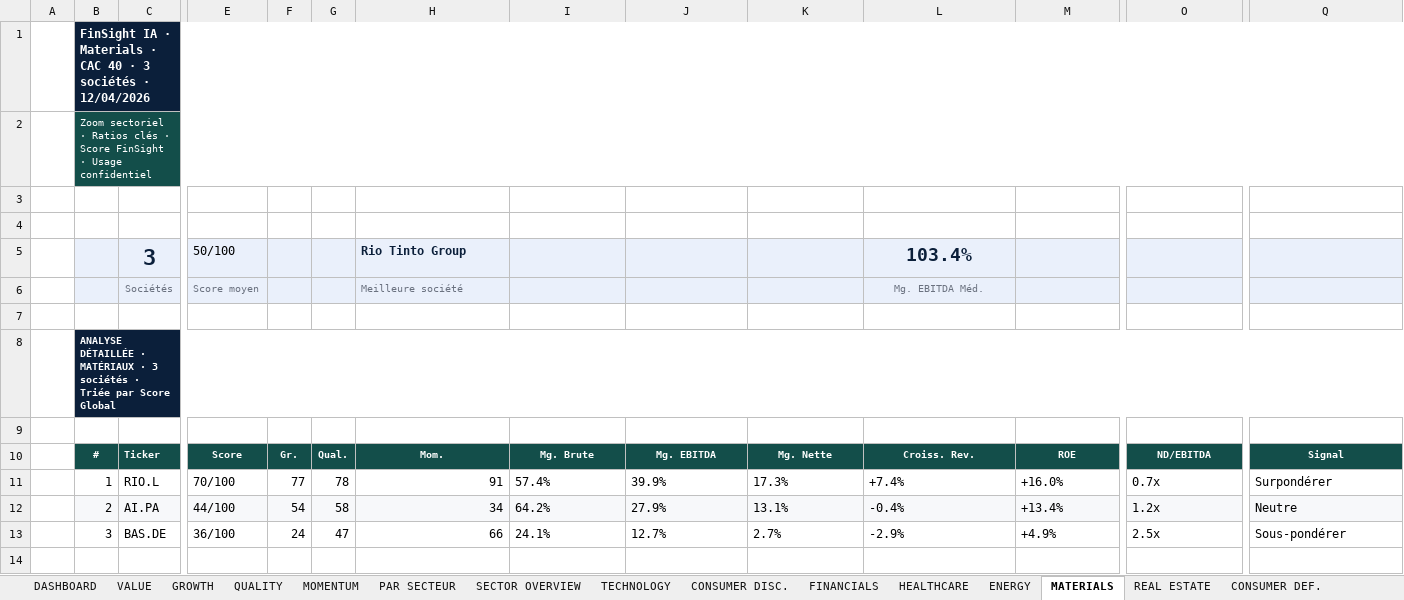
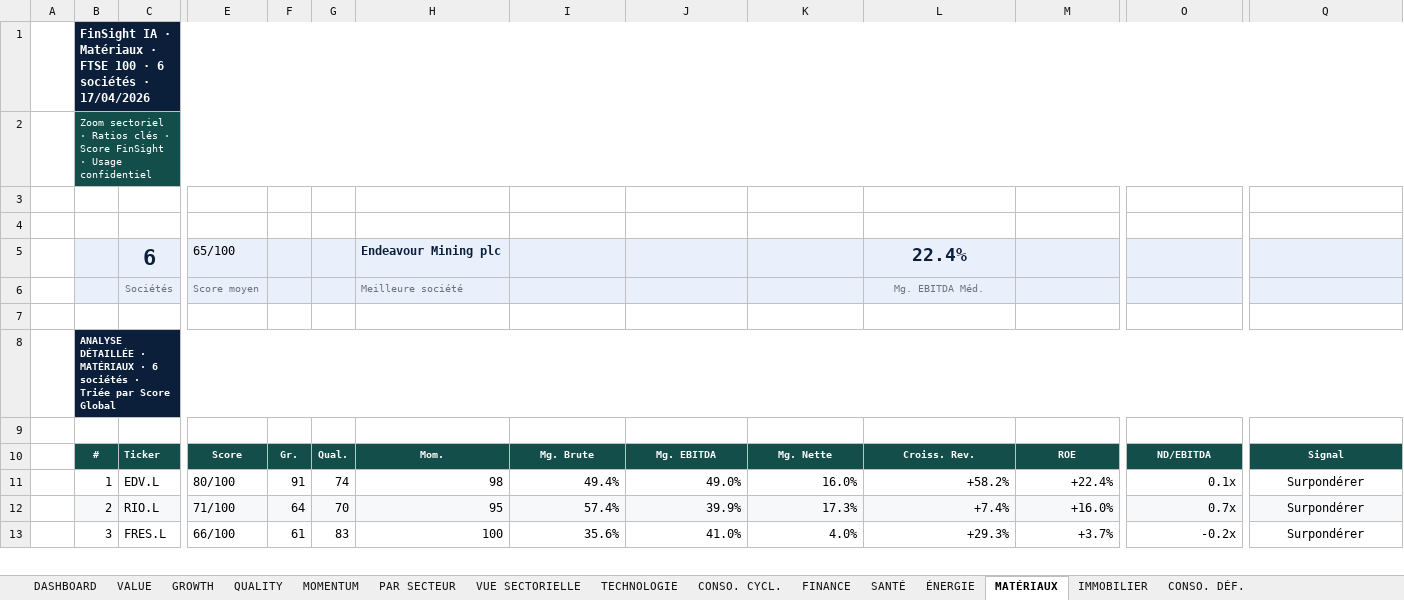
Before and after one commit to baptistejeh07-art/finsight-ia, an Excel workbook: assets/TEMPLATE_INDICE.xlsx, sheet MATÉRIAUX, drawn as a sheet; only a part is shown, gaps mark what is left out; values as stored, in another font and other column widths than the file's, no borders; charts and pictures and conditional formats not drawn; removed rows and columns are numbered as before the commit, all else as after; rows hold the shown columns only; the diff covers the shown part only; the diff names each change by its address in the sheet, - before the commit and + after, or states it on an @@ line.

```diff
--- a/assets/TEMPLATE_INDICE.xlsx (sheet MATÉRIAUX)
+++ b/assets/TEMPLATE_INDICE.xlsx (sheet MATÉRIAUX)
-sheet tab: SECTOR OVERVIEW
+sheet tab: VUE SECTORIELLE
-sheet tab: TECHNOLOGY
+sheet tab: TECHNOLOGIE
-sheet tab: CONSUMER DISC.
+sheet tab: CONSO. CYCL.
-sheet tab: FINANCIALS
+sheet tab: FINANCE
-sheet tab: HEALTHCARE
+sheet tab: SANTÉ
-sheet tab: ENERGY
+sheet tab: ÉNERGIE
-sheet tab: MATERIALS
+sheet tab: MATÉRIAUX
-sheet tab: REAL ESTATE
+sheet tab: IMMOBILIER
-sheet tab: CONSUMER DEF.
+sheet tab: CONSO. DÉF.
-B1: …IA · Materials · CAC 40 · 3 sociétés · 12/04/2026
+B1: …IA · Matériaux · FTSE 100 · 6 sociétés · 17/04/2026
-row 5:  |  | 3 | 50/100 |  |  | Rio Tinto Group |  |  |  | 103.4%
+row 5:  |  | 6 | 65/100 |  |  | Endeavour Mining plc |  |  |  | 22.4%
-B8: …MATÉRIAUX · 3 sociétés ·…
+B8: …MATÉRIAUX · 6 sociétés ·…
+row 11:  | 1 | EDV.L | 80/100 | 91 | 74 | 98 | 49.4% | 49.0% | 16.0% | +58.2% | +22.4% | 0.1x | Surpondérer
-B12: 1
+B12: 2
-B12:Q12 fill: none
+B12:Q12 fill: #F7F8FA
-E12: 70/100
+E12: 71/100
-F12: 77
+F12: 64
-G12: 78
+G12: 70
-H12: 91
+H12: 95
-I12:M12 alignment: left
+I12:M12 alignment: right
-O12 alignment: left
+O12 alignment: right
-Q12 alignment: left
+Q12 alignment: center
-row 12:  | 2 | AI.PA | 44/100 | 54 | 58 | 34 | 64.2% | 27.9% | 13.1% | -0.4% | +13.4% | 1.2x | Neutre
-row 13:  | 3 | BAS.DE | 36/100 | 24 | 47 | 66 | 24.1% | 12.7% | 2.7% | -2.9% | +4.9% | 2.5x | Sous-pondérer
-row 13: (empty)
+row 13:  | 3 | FRES.L | 66/100 | 61 | 83 | 100 | 35.6% | 41.0% | 4.0% | +29.3% | +3.7% | -0.2x | Surpondérer
```
Also changed, not shown: 3 added rows, 2 removed rows, 56 edited cells and cell formats elsewhere in this sheet, sheet DASHBOARD, sheet PAR SECTEUR, sheet CONSO. CYCL., sheet FINANCE, sheet SANTÉ, sheet VALUE, 8 more sheets, formulas that keep their value, hidden cells, charts or pictures, 1 other file.
